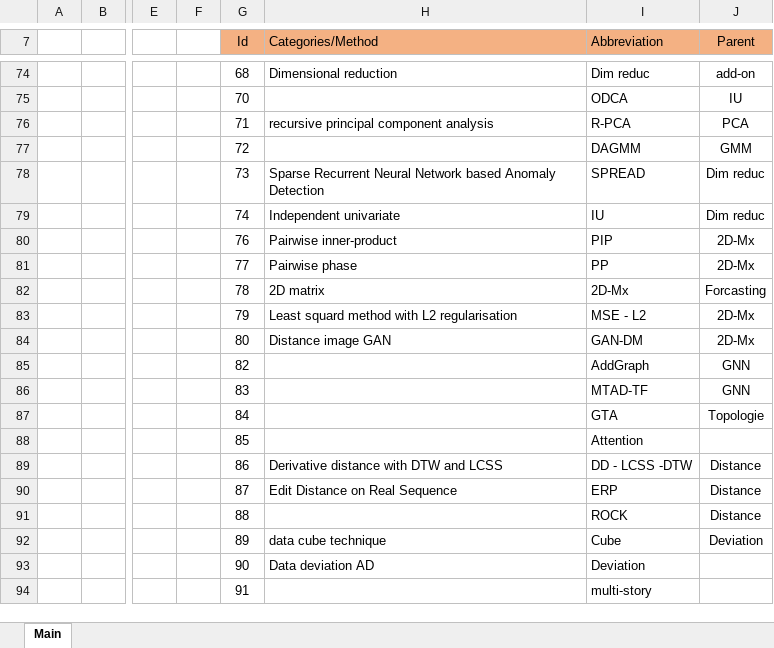
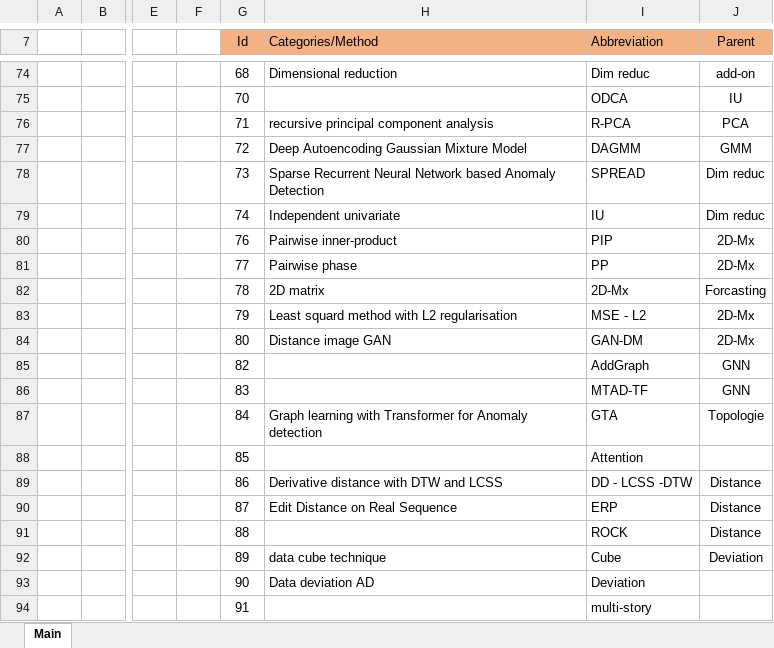
Before and after one commit to Mathieu-Giamberini/Anomalies_detection-literature_review, an Excel workbook: 3_Categorisation/Categorie-Methode liste.xlsx, sheet Main, drawn as a sheet; only a part is shown, gaps mark what is left out; values as stored, in another font and other column widths than the file's, no borders; table styles not drawn; the diff names each change by its address in the sheet, - before the commit and + after, or states it on an @@ line.

```diff
--- a/3_Categorisation/Categorie-Methode liste.xlsx (sheet Main)
+++ b/3_Categorisation/Categorie-Methode liste.xlsx (sheet Main)
-H77 (Categories/Method): (empty)
+H77 (Categories/Method): Deep Autoencoding Gaussian Mixture Model
-H87 (Categories/Method): (empty)
+H87 (Categories/Method): Graph learning with Transformer for Anomaly detection
```
Also changed, not shown: 19 other files.
